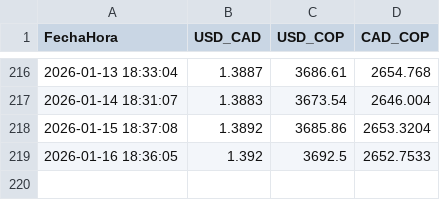
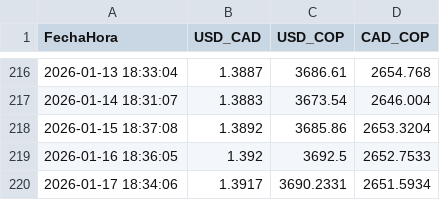
Before and after one commit to Sebastianherrera2021/usd_cad_monitor, a CSV file: tasas_cambio.csv, drawn as a sheet; only a part is shown, gaps mark what is left out.

```diff
--- a/tasas_cambio.csv
+++ b/tasas_cambio.csv
@@ -219 +219,2 @@ FechaHora,USD_CAD,USD_COP,CAD_COP
 2026-01-16 18:36:05,1.392,3692.5,2652.7533
+2026-01-17 18:34:06,1.3917,3690.2331,2651.5934
```
Also changed, not shown: 1 other file.
